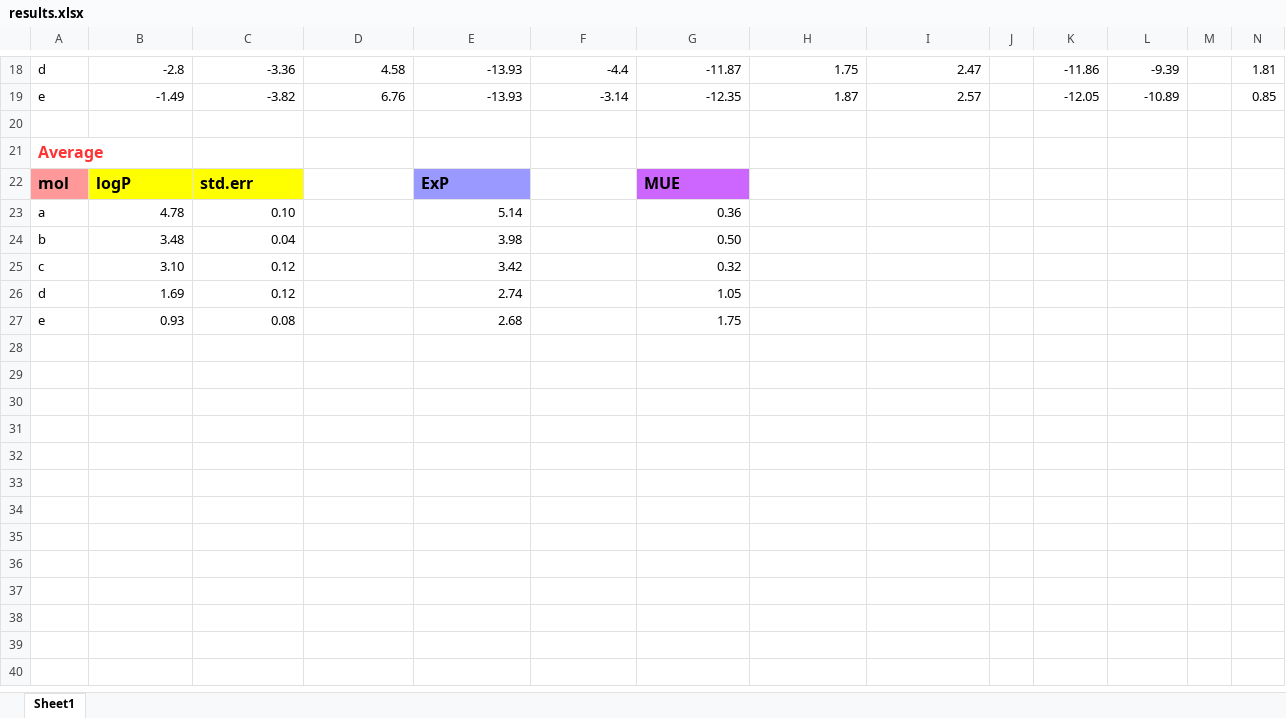
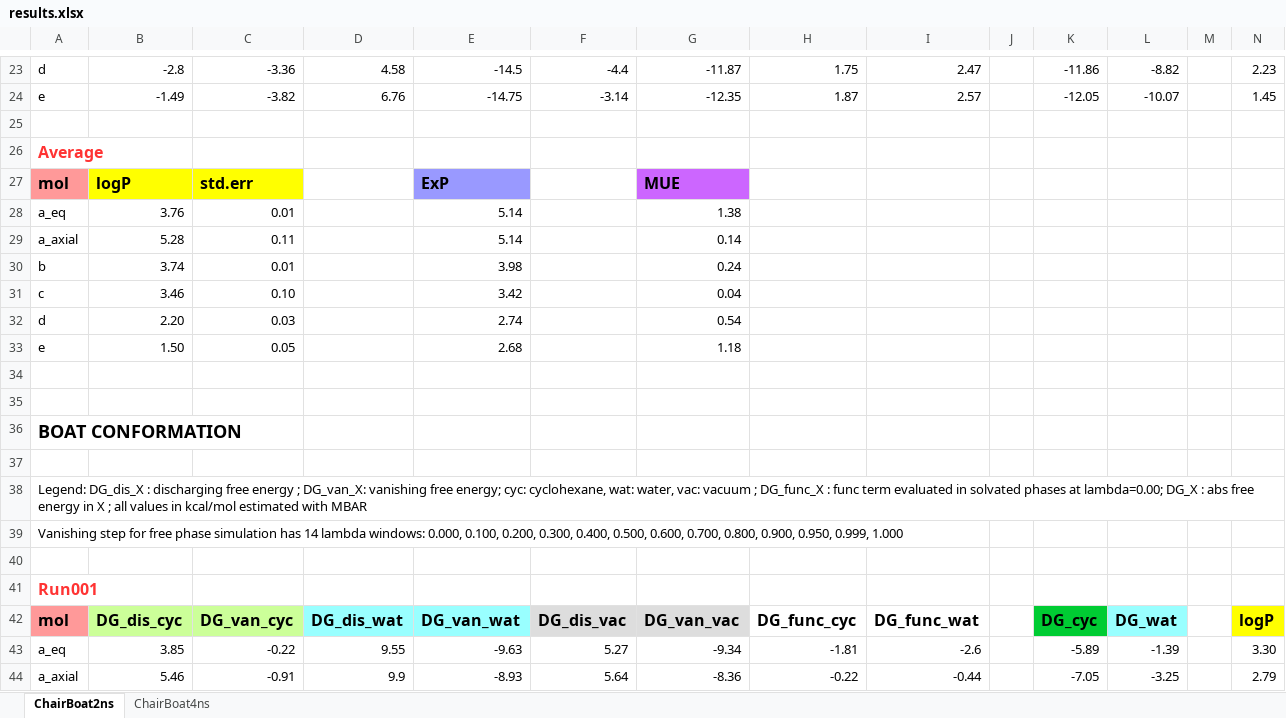
Before and after one commit to Steboss/logP, an Excel workbook: results.xlsx, sheet ChairBoat2ns, drawn as a sheet; only a part is shown, gaps mark what is left out; values as stored, in another font and other column widths than the file's, no borders; removed rows and columns are numbered as before the commit, all else as after; the diff covers the shown part only; the diff names each change by its address in the sheet, - before the commit and + after, or states it on an @@ line.

```diff
--- a/results.xlsx (sheet ChairBoat2ns)
+++ b/results.xlsx (sheet ChairBoat2ns)
-sheet tab: Sheet1
+sheet tab: ChairBoat2ns
+sheet tab: ChairBoat4ns
-E23: -13.93
+E23: -14.5
-L23: -9.39
+L23: -8.82
-N23: 1.81
+N23: 2.23
-E24: -13.93
+E24: -14.75
-L24: -10.89
+L24: -10.07
-N24: 0.85
+N24: 1.45
-row 23: a | 4.78 | 0.10 |  | 5.14 |  | 0.36
+row 28: a_eq | 3.76 | 0.01 |  | 5.14 |  | 1.38
+row 29: a_axial | 5.28 | 0.11 |  | 5.14 |  | 0.14
-B30: 3.48
+B30: 3.74
-C30: 0.04
+C30: 0.01
-G30: 0.50
+G30: 0.24
-B31: 3.10
+B31: 3.46
-C31: 0.12
+C31: 0.10
-G31: 0.32
+G31: 0.04
-B32: 1.69
+B32: 2.20
-C32: 0.12
+C32: 0.03
-G32: 1.05
+G32: 0.54
-B33: 0.93
+B33: 1.50
-C33: 0.08
+C33: 0.05
-G33: 1.75
+G33: 1.18
+row 34: (empty)
+row 35: (empty)
+row 36: BOAT CONFORMATION
+row 37: (empty)
+row 38: Legend: DG_dis_X : discharging free energy ; DG_van_X: vanishing free energy; cyc: cyclohexane, wat: water, vac: vacuum ; DG_func_X : func term evaluated in solvated phases at lambda=0.00; DG_X : abs free energy in X ; all values in kcal/mol estimated with MBAR
+row 39: Vanishing step for free phase simulation has 14 lambda windows: 0.000, 0.100, 0.200, 0.300, 0.400, 0.500, 0.600, 0.700, 0.800, 0.900, 0.950, 0.999, 1.000
+row 40: (empty)
+row 41: Run001
+row 42: mol | DG_dis_cyc | DG_van_cyc | DG_dis_wat | DG_van_wat | DG_dis_vac | DG_van_vac | DG_func_cyc | DG_func_wat |  | DG_cyc | DG_wat |  | logP
+row 43: a_eq | 3.85 | -0.22 | 9.55 | -9.63 | 5.27 | -9.34 | -1.81 | -2.6 |  | -5.89 | -1.39 |  | 3.30
+row 44: a_axial | 5.46 | -0.91 | 9.9 | -8.93 | 5.64 | -8.36 | -0.22 | -0.44 |  | -7.05 | -3.25 |  | 2.79
```
Also changed, not shown: 36 added rows and 26 edited cells elsewhere in this sheet, formulas that keep their value.
